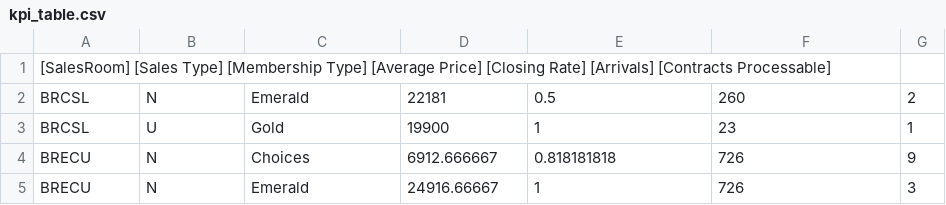
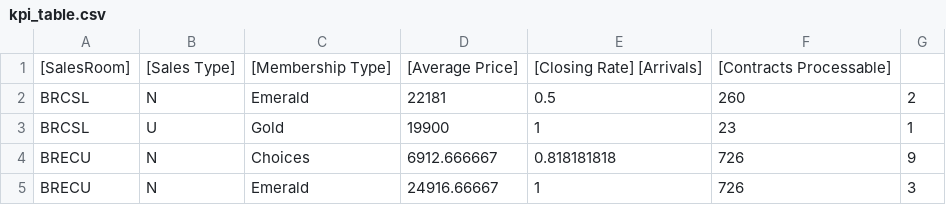
Before and after one commit to ferramglouvc/BI, a CSV file: data/kpi_table.csv, drawn as a sheet; only a part is shown; removed rows and columns are numbered as before the commit, all else as after; the diff names each change by its address in the sheet, - before the commit and + after, or states it on an @@ line.

Commit message:
Change CSV format to use commas as delimiters

```diff
--- a/data/kpi_table.csv
+++ b/data/kpi_table.csv
-row 1: [SalesRoom] [Sales Type] [Membership Type] [Average Price] [Closing Rate] [Arrivals] [Contracts Processable]
+row 1: [SalesRoom] | [Sales Type] | [Membership Type] | [Average Price] | [Closing Rate] [Arrivals] | [Contracts Processable]
```
